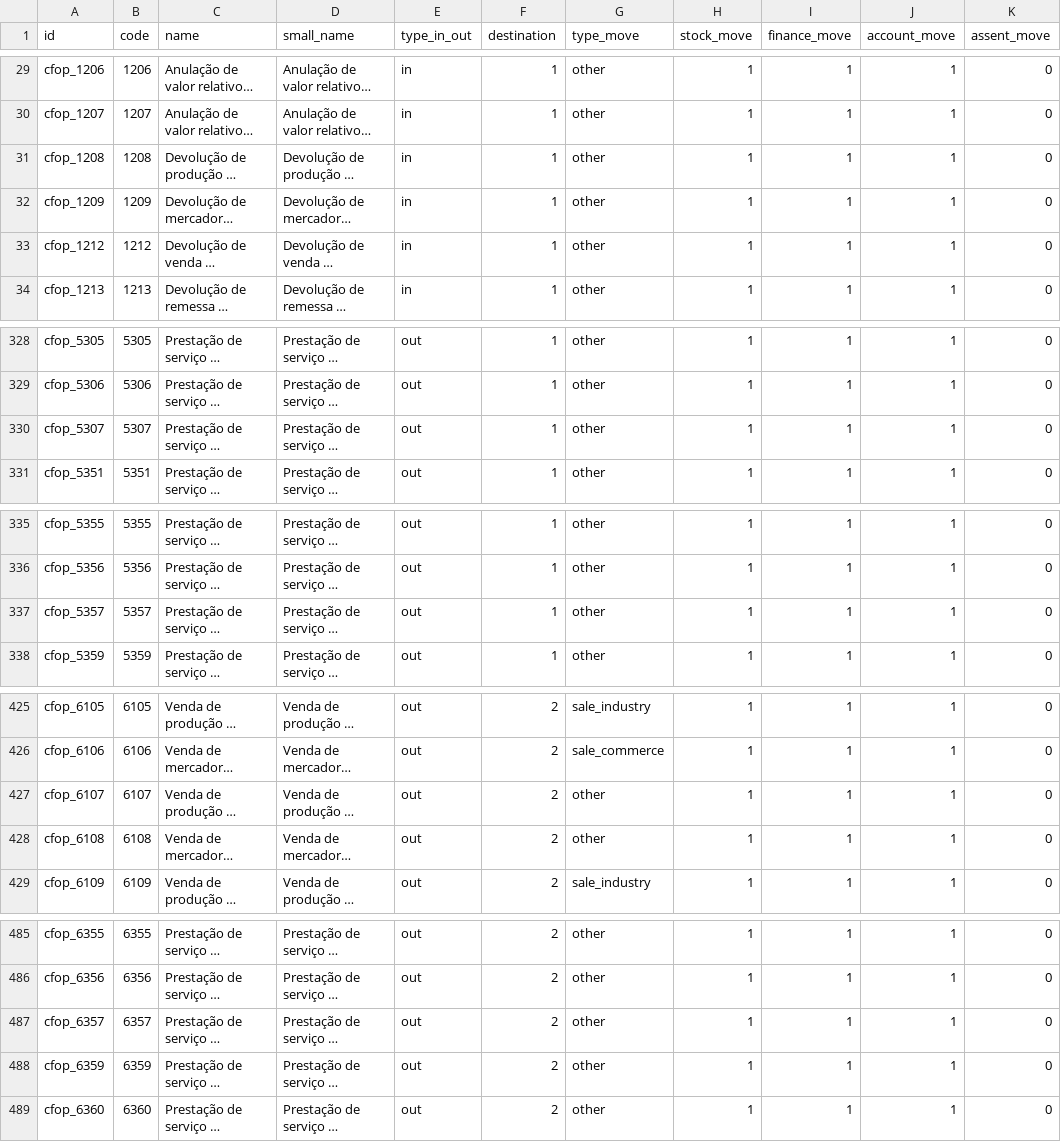
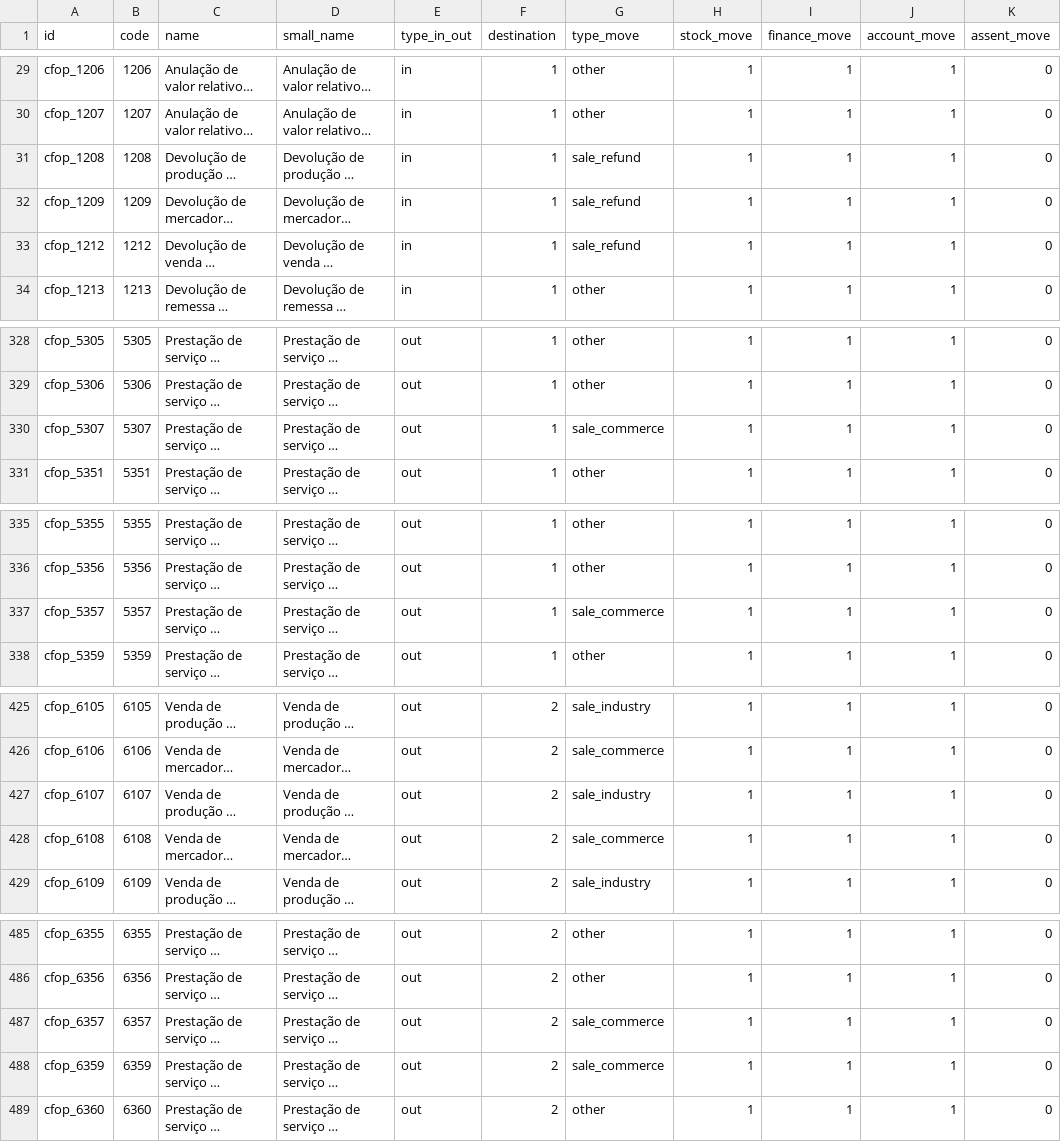
Before and after one commit to odoo-brazil/l10n-brazil, a CSV file: l10n_br_fiscal/data/l10n_br_fiscal.cfop.csv, drawn as a sheet; only a part is shown, gaps mark what is left out; long unchanged cells end in …; the diff covers the shown part only; the diff names each change by its address in the sheet, - before the commit and + after, or states it on an @@ line.

```diff
--- a/l10n_br_fiscal/data/l10n_br_fiscal.cfop.csv
+++ b/l10n_br_fiscal/data/l10n_br_fiscal.cfop.csv
-G31:G33 (type_move): other
+G31:G33 (type_move): sale_refund
-G330 (type_move): other
+G330 (type_move): sale_commerce
-G337 (type_move): other
+G337 (type_move): sale_commerce
-G427 (type_move): other
+G427 (type_move): sale_industry
-G428 (type_move): other
+G428 (type_move): sale_commerce
-G487:G488 (type_move): other
+G487:G488 (type_move): sale_commerce
```
Also changed, not shown: 1 edited cell elsewhere in this file, 13 other files.
